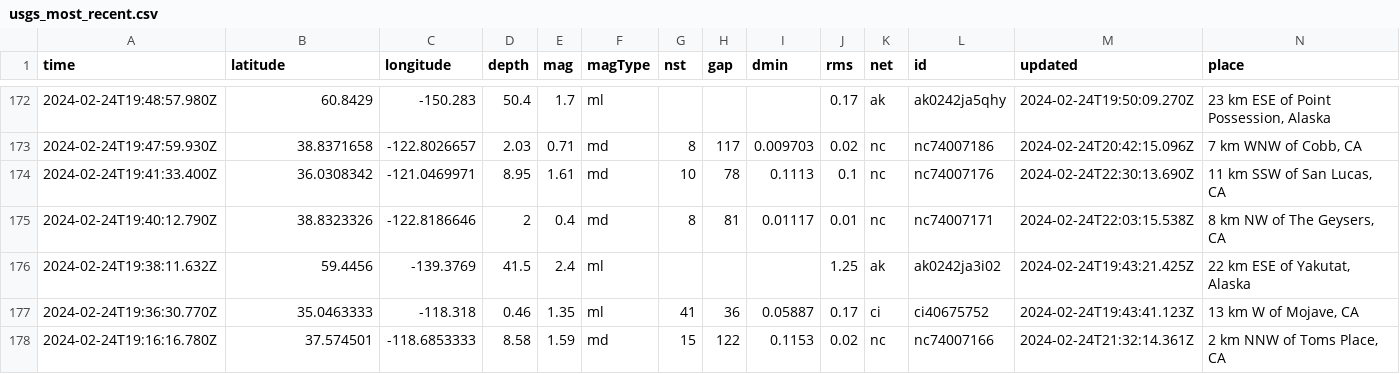
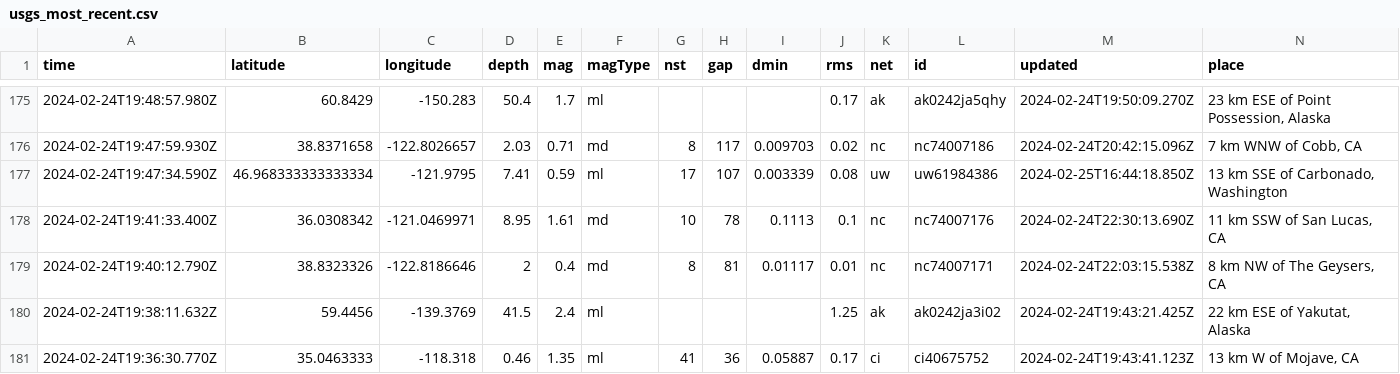
Before and after one commit to n2020h/earthquake-data, a CSV file: usgs_most_recent.csv, drawn as a sheet; only a part is shown, gaps mark what is left out; the shorter side is filled out with more unchanged rows; rows hold the shown columns only; the diff covers the shown part only; the diff names each change by its address in the sheet, - before the commit and + after, or states it on an @@ line.

```diff
--- a/usgs_most_recent.csv
+++ b/usgs_most_recent.csv
+row 177: 2024-02-24T19:47:34.590Z | 46.968333333333334 | -121.9795 | 7.41 | 0.59 | ml | 17 | 107 | 0.003339 | 0.08 | uw | uw61984386 | 2024-02-25T16:44:18.850Z | 13 km SSE of Carbonado, Washington
```
Also changed, not shown: 3 added rows, 4 removed rows and 7 edited cells elsewhere in this file.
